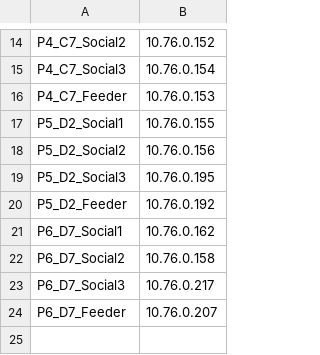
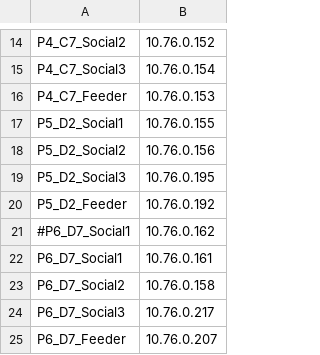
Before and after one commit to michaelchimento/ringneck_scripts, a CSV file: List_of_Cameras.csv, drawn as a sheet; only a part is shown, gaps mark what is left out.

```diff
--- a/List_of_Cameras.csv
+++ b/List_of_Cameras.csv
@@ -20,3 +20,4 @@ P5_D2_Social3,10.76.0.195
 P5_D2_Feeder,10.76.0.192
-P6_D7_Social1,10.76.0.162
+#P6_D7_Social1,10.76.0.162
+P6_D7_Social1,10.76.0.161
 P6_D7_Social2,10.76.0.158
```
Also changed, not shown: tower_scripts/full_list_cameras.csv, 8 other files.
